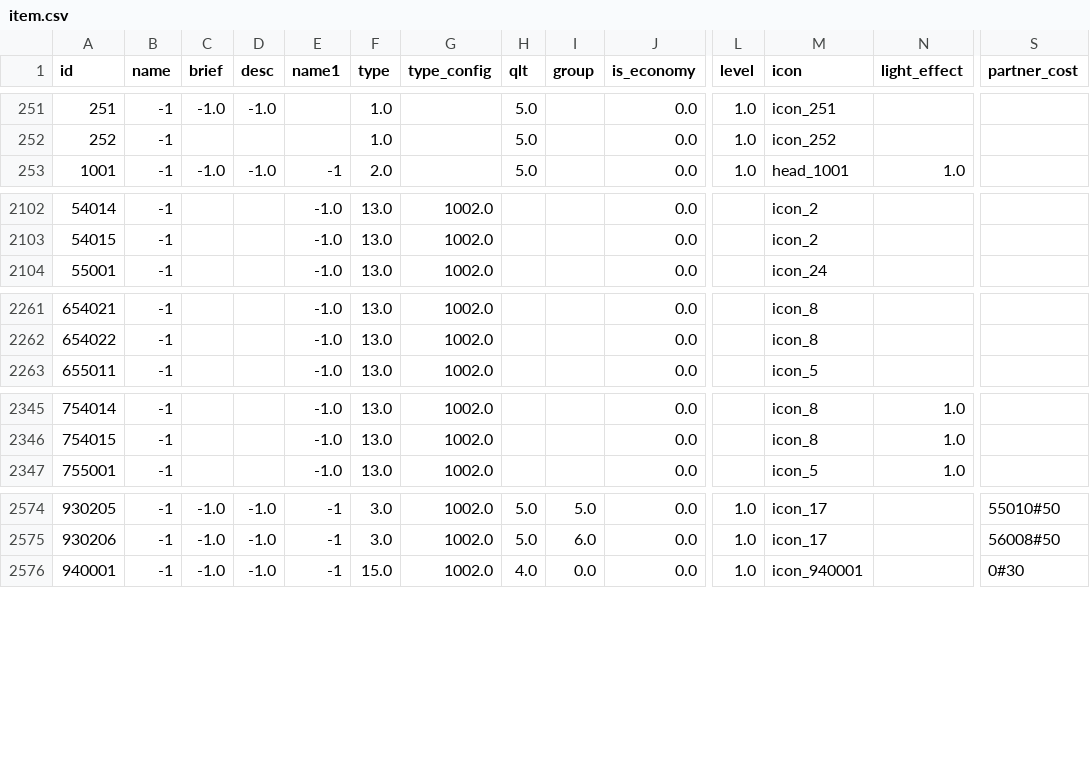
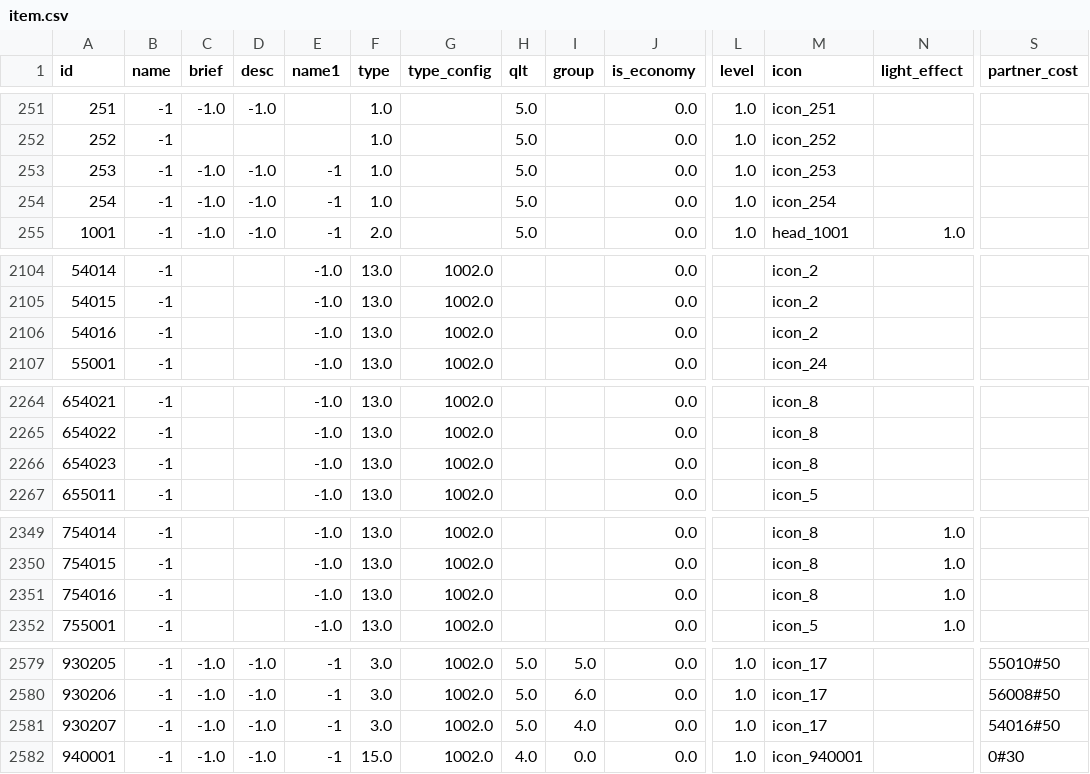
Before and after one commit to afknst/gxb2_tables, a CSV file: combined_tables/item.csv, drawn as a sheet; only a part is shown, gaps mark what is left out; rows hold the shown columns only; the diff covers the shown part only; the diff names each change by its address in the sheet, - before the commit and + after, or states it on an @@ line.

```diff
--- a/combined_tables/item.csv
+++ b/combined_tables/item.csv
+row 253: 253 | -1 | -1.0 | -1.0 | -1 | 1.0 |  | 5.0 |  | 0.0 | 1.0 | icon_253
+row 254: 254 | -1 | -1.0 | -1.0 | -1 | 1.0 |  | 5.0 |  | 0.0 | 1.0 | icon_254
+row 2106: 54016 | -1 |  |  | -1.0 | 13.0 | 1002.0 |  |  | 0.0 |  | icon_2
+row 2266: 654023 | -1 |  |  | -1.0 | 13.0 | 1002.0 |  |  | 0.0 |  | icon_8
+row 2351: 754016 | -1 |  |  | -1.0 | 13.0 | 1002.0 |  |  | 0.0 |  | icon_8 | 1.0
+row 2581: 930207 | -1 | -1.0 | -1.0 | -1 | 3.0 | 1002.0 | 5.0 | 4.0 | 0.0 | 1.0 | icon_17 |  | 54016#50
```
Also changed, not shown: 5 edited cells elsewhere in this file, tables/item1.csv, tables/item2.csv, 1 other file.
